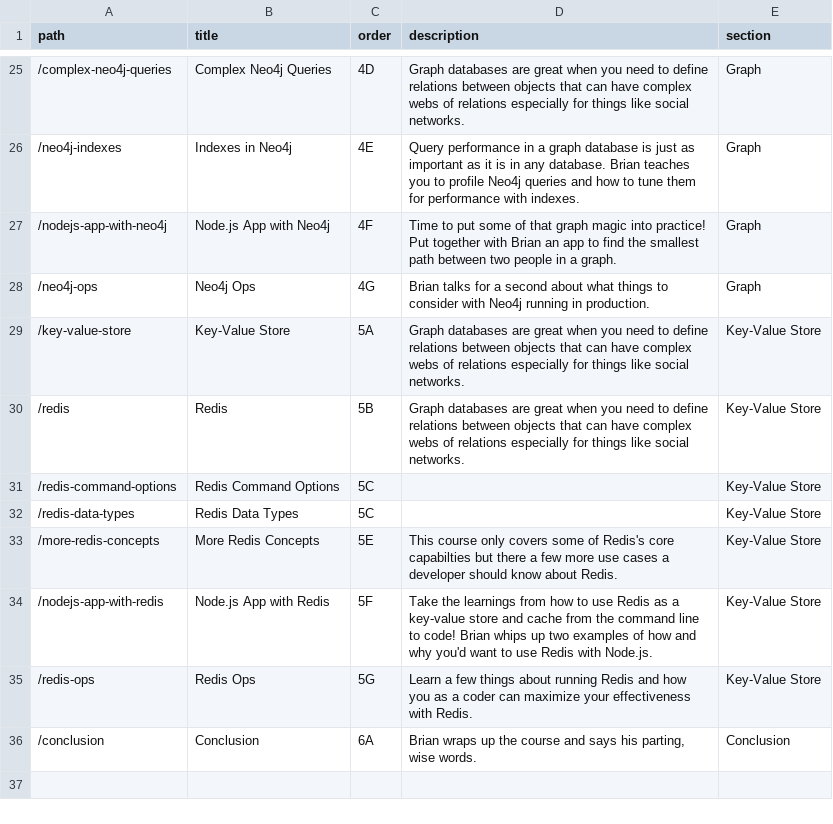
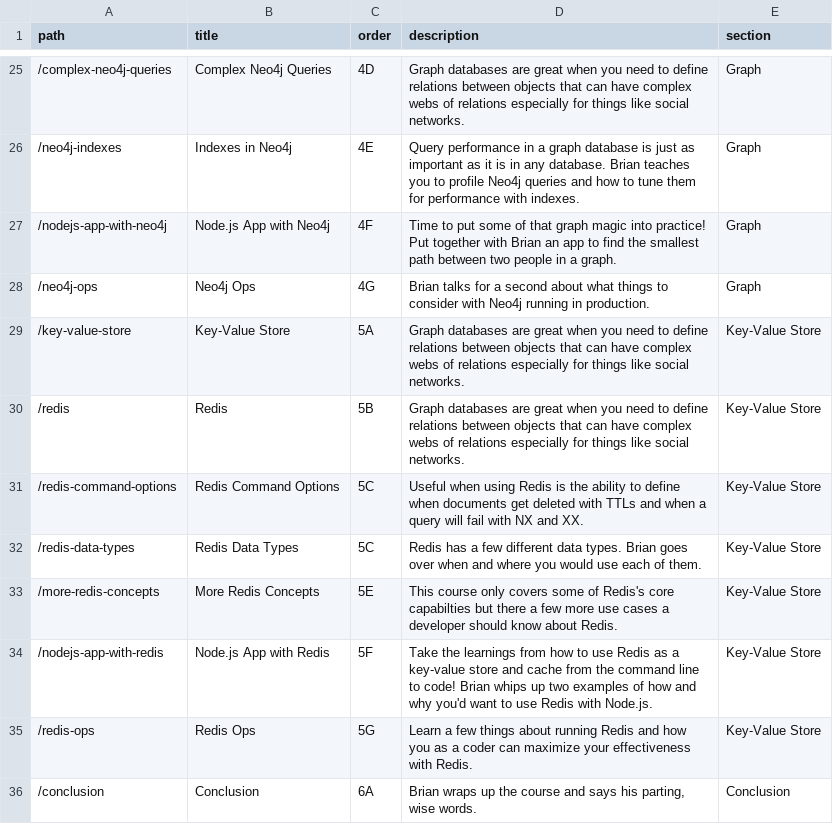
Before and after one commit to btholt/complete-intro-to-databases, a CSV file: lessons.csv, drawn as a sheet; only a part is shown, gaps mark what is left out.

Commit message:
Deployed using Blazing fast GitHub Pages deploy

```diff
--- a/lessons.csv
+++ b/lessons.csv
@@ -30,4 +30,4 @@ path,title,order,description,section
 "/redis","Redis","5B","Graph databases are great when you need to define relations between objects that can have complex webs of relations especially for things like social networks.","Key-Value Store"
-"/redis-command-options","Redis Command Options","5C",,"Key-Value Store"
-"/redis-data-types","Redis Data Types","5C",,"Key-Value Store"
+"/redis-command-options","Redis Command Options","5C","Useful when using Redis is the ability to define when documents get deleted with TTLs and when a query will fail with NX and XX.","Key-Value Store"
+"/redis-data-types","Redis Data Types","5C","Redis has a few different data types. Brian goes over when and where you would use each of them.","Key-Value Store"
 "/more-redis-concepts","More Redis Concepts","5E","This course only covers some of Redis's core capabilties but there a few more use cases a developer should know about Redis.","Key-Value Store"
```
Also changed, not shown: 5 other files.
